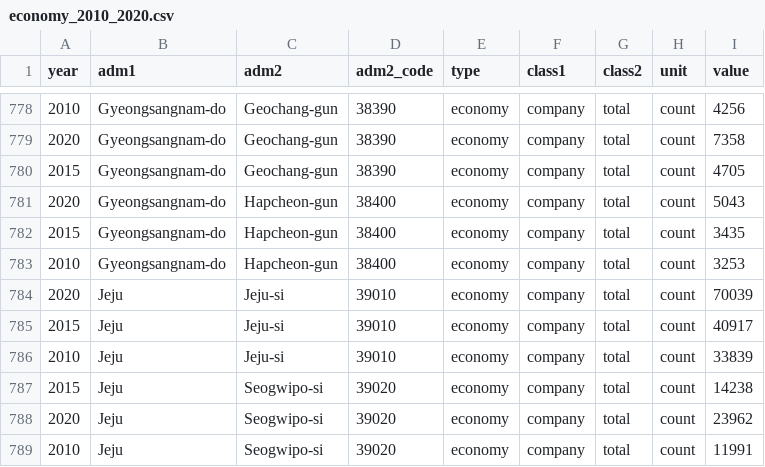
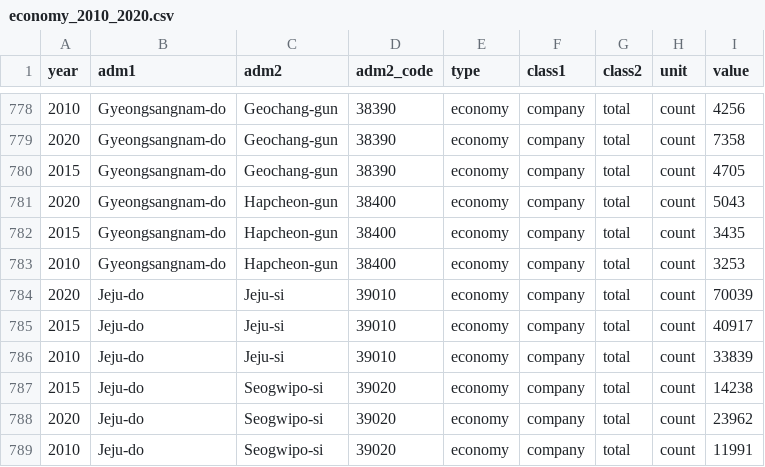
Before and after one commit to sigmafelix/tidycensuskr, a CSV file: tools/economy_2010_2020.csv, drawn as a sheet; only a part is shown, gaps mark what is left out.

```diff
--- a/tools/economy_2010_2020.csv
+++ b/tools/economy_2010_2020.csv
@@ -783,7 +783,7 @@
 2010,"Gyeongsangnam-do","Hapcheon-gun",38400,"economy","company","total","count","3253"
-2020,"Jeju","Jeju-si",39010,"economy","company","total","count","70039"
-2015,"Jeju","Jeju-si",39010,"economy","company","total","count","40917"
-2010,"Jeju","Jeju-si",39010,"economy","company","total","count","33839"
-2015,"Jeju","Seogwipo-si",39020,"economy","company","total","count","14238"
-2020,"Jeju","Seogwipo-si",39020,"economy","company","total","count","23962"
-2010,"Jeju","Seogwipo-si",39020,"economy","company","total","count","11991"
+2020,"Jeju-do","Jeju-si",39010,"economy","company","total","count","70039"
+2015,"Jeju-do","Jeju-si",39010,"economy","company","total","count","40917"
+2010,"Jeju-do","Jeju-si",39010,"economy","company","total","count","33839"
+2015,"Jeju-do","Seogwipo-si",39020,"economy","company","total","count","14238"
+2020,"Jeju-do","Seogwipo-si",39020,"economy","company","total","count","23962"
+2010,"Jeju-do","Seogwipo-si",39020,"economy","company","total","count","11991"
```
Also changed, not shown: tools/population_2020.csv, 2 other files.
